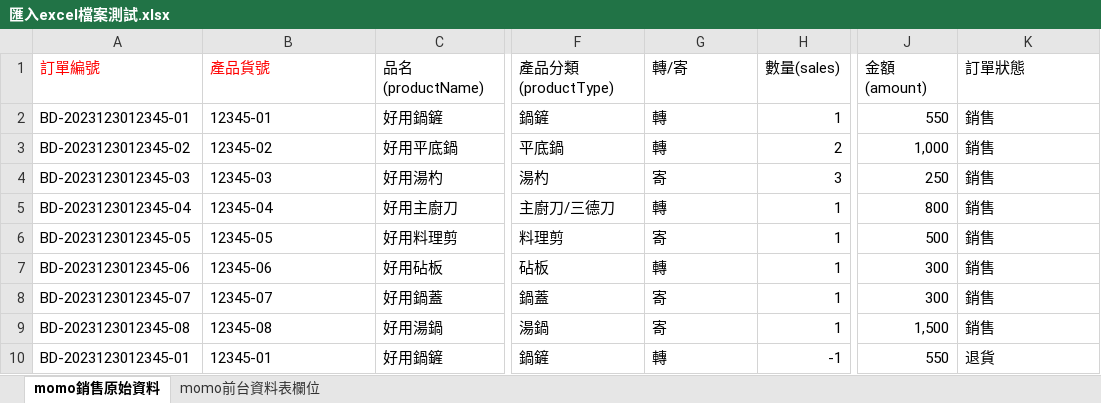
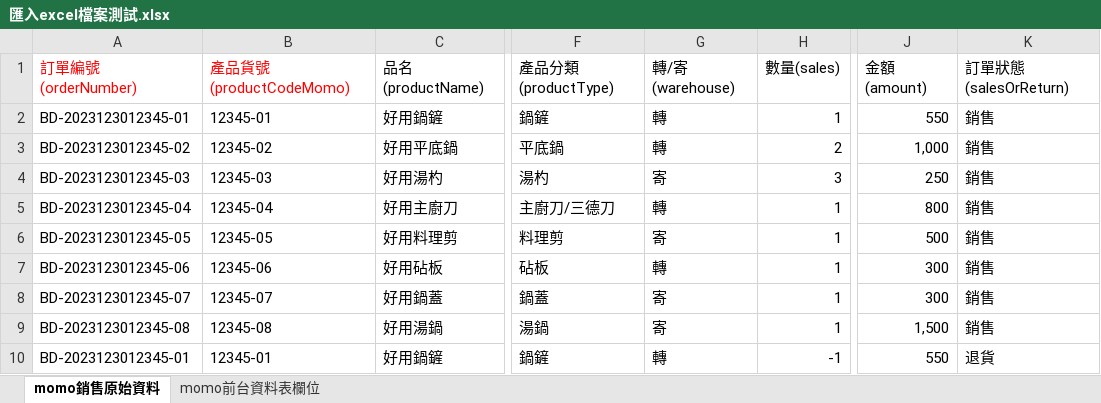
Before and after one commit to LYT199812/Java2023, an Excel workbook: 匯入excel檔案測試.xlsx, sheet momo銷售原始資料, drawn as a sheet; only a part is shown, gaps mark what is left out; values as stored, in another font and other column widths than the file's, no borders; the diff names each change by its address in the sheet, - before the commit and + after, or states it on an @@ line.

Commit message:
excel 檔案更新

```diff
--- a/匯入excel檔案測試.xlsx (sheet momo銷售原始資料)
+++ b/匯入excel檔案測試.xlsx (sheet momo銷售原始資料)
-A1: 訂單編號
+A1: 訂單編號(orderNumber)
-B1: 產品貨號
+B1: 產品貨號(productCodeMomo)
-G1: 轉/寄
+G1: 轉/寄(warehouse)
-K1: 訂單狀態
+K1: 訂單狀態(salesOrReturn)
```
Also changed, not shown: sheet momo前台資料表欄位.
